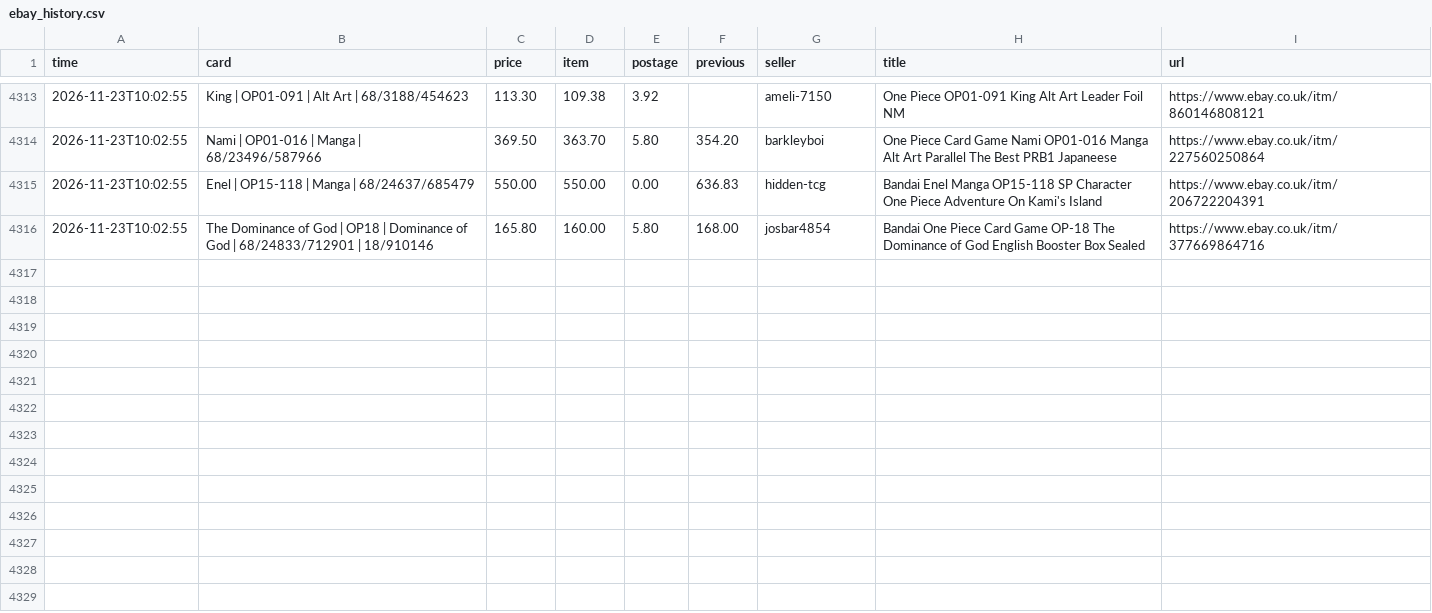
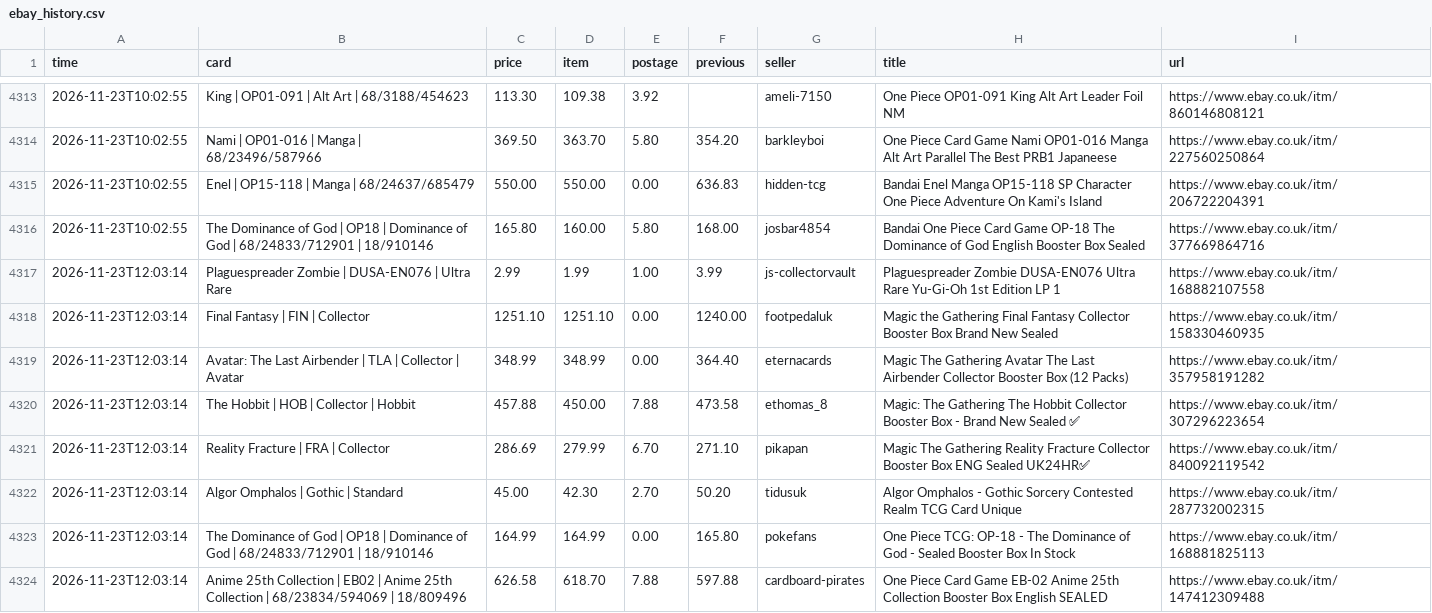
Before and after one commit to nikossapounas2012-dev/ebay-watcher, a CSV file: ebay_history.csv, drawn as a sheet; only a part is shown, gaps mark what is left out.

```diff
--- a/ebay_history.csv
+++ b/ebay_history.csv
@@ -4316 +4316,9 @@ time,card,price,item,postage,previous,seller,title,url
 2026-11-23T10:02:55,The Dominance of God | OP18 | Dominance of God | 68/24833/712901 | 18/910146,165.80,160.00,5.80,168.00,josbar4854,Bandai One Piece Card Game OP-18 The Dominance of God English Booster Box Sealed,https://www.ebay.co.uk/itm/377669864716
+2026-11-23T12:03:14,Plaguespreader Zombie | DUSA-EN076 | Ultra Rare,2.99,1.99,1.00,3.99,js-collectorvault,Plaguespreader Zombie DUSA-EN076 Ultra Rare   Yu-Gi-Oh 1st Edition LP 1,https://www.ebay.co.uk/itm/168882107558
+2026-11-23T12:03:14,Final Fantasy | FIN | Collector,1251.10,1251.10,0.00,1240.00,footpedaluk,Magic the Gathering Final Fantasy Collector Booster Box Brand New Sealed,https://www.ebay.co.uk/itm/158330460935
+2026-11-23T12:03:14,Avatar: The Last Airbender | TLA | Collector | Avatar,348.99,348.99,0.00,364.40,eternacards,Magic The Gathering Avatar The Last Airbender Collector Booster Box (12 Packs),https://www.ebay.co.uk/itm/357958191282
+2026-11-23T12:03:14,The Hobbit | HOB | Collector | Hobbit,457.88,450.00,7.88,473.58,ethomas_8,Magic: The Gathering The Hobbit Collector Booster Box - Brand New Sealed ✅,https://www.ebay.co.uk/itm/307296223654
+2026-11-23T12:03:14,Reality Fracture | FRA | Collector,286.69,279.99,6.70,271.10,pikapan,Magic The Gathering Reality Fracture Collector Booster Box ENG Sealed UK24HR✅,https://www.ebay.co.uk/itm/840092119542
+2026-11-23T12:03:14,Algor Omphalos | Gothic | Standard,45.00,42.30,2.70,50.20,tidusuk,Algor Omphalos - Gothic Sorcery Contested Realm TCG Card Unique,https://www.ebay.co.uk/itm/287732002315
+2026-11-23T12:03:14,The Dominance of God | OP18 | Dominance of God | 68/24833/712901 | 18/910146,164.99,164.99,0.00,165.80,pokefans,One Piece TCG: OP-18 - The Dominance of God - Sealed Booster Box In Stock,https://www.ebay.co.uk/itm/168881825113
+2026-11-23T12:03:14,Anime 25th Collection | EB02 | Anime 25th Collection | 68/23834/594069 | 18/809496,626.58,618.70,7.88,597.88,cardboard-pirates,One Piece Card Game EB-02 Anime 25th Collection Booster Box English SEALED,https://www.ebay.co.uk/itm/147412309488
```
Also changed, not shown: 2 other files.
